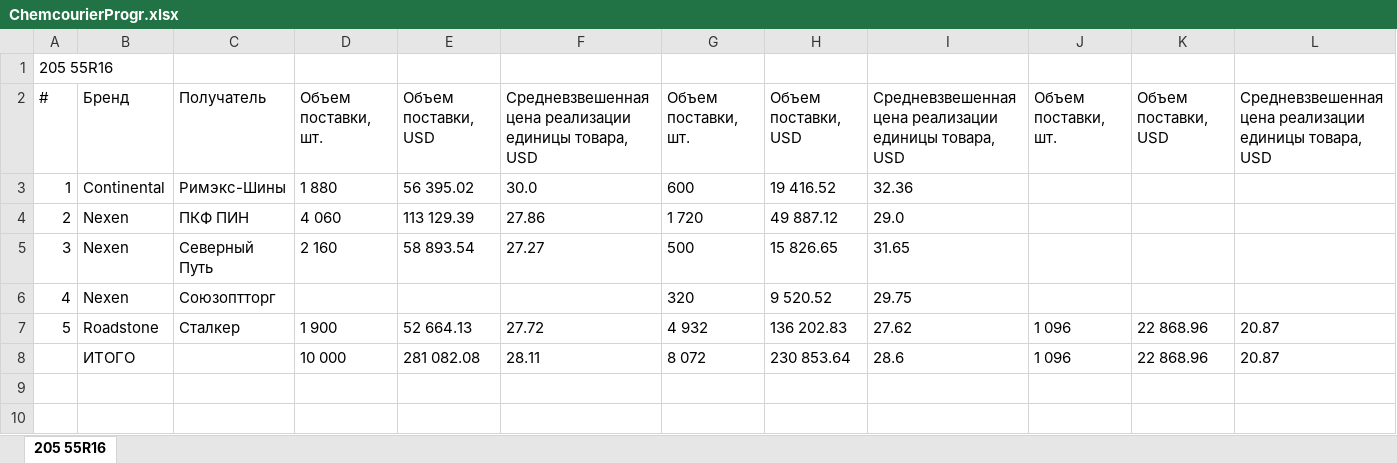
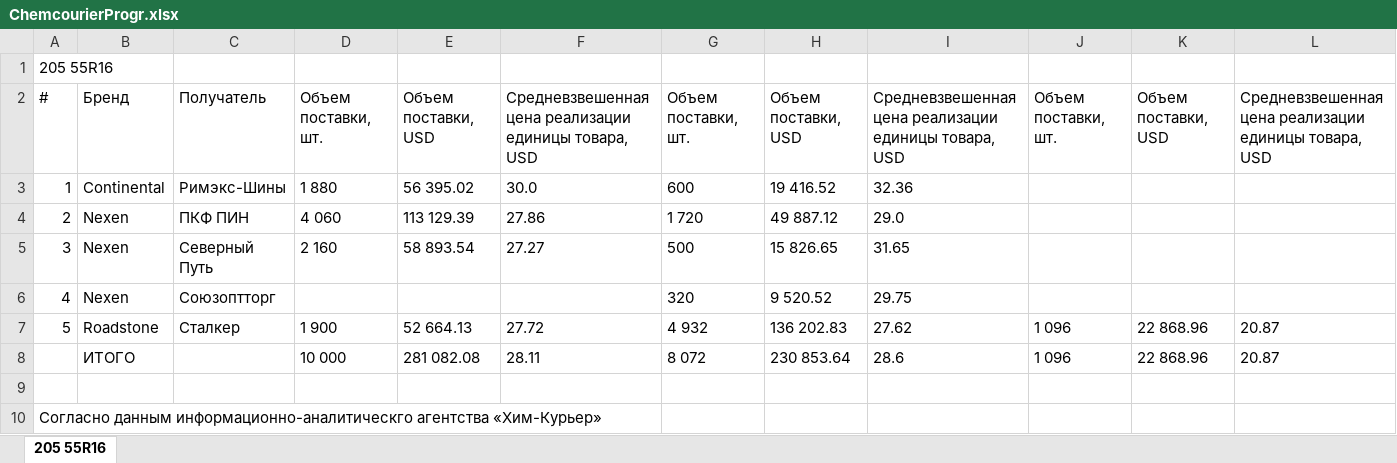
Before and after one commit to club11/TyreSellManagment, an Excel workbook: src/ChemcourierProgr.xlsx, sheet 205 55R16, drawn as a sheet; only a part is shown; values as stored, in another font and other column widths than the file's, no borders; rows hold the shown columns only; the diff names each change by its address in the sheet, - before the commit and + after, or states it on an @@ line.

Commit message:
chemcurier v.0.9.3 table in excel creation v.1.5 with download at 31/10/2023

```diff
--- a/src/ChemcourierProgr.xlsx (sheet 205 55R16)
+++ b/src/ChemcourierProgr.xlsx (sheet 205 55R16)
+row 9: (empty)
+row 10: Согласно данным информационно-аналитическго агентства «Хим-Курьер»
```
Also changed, not shown: src/Tyres.xlsx, 3 other files.
